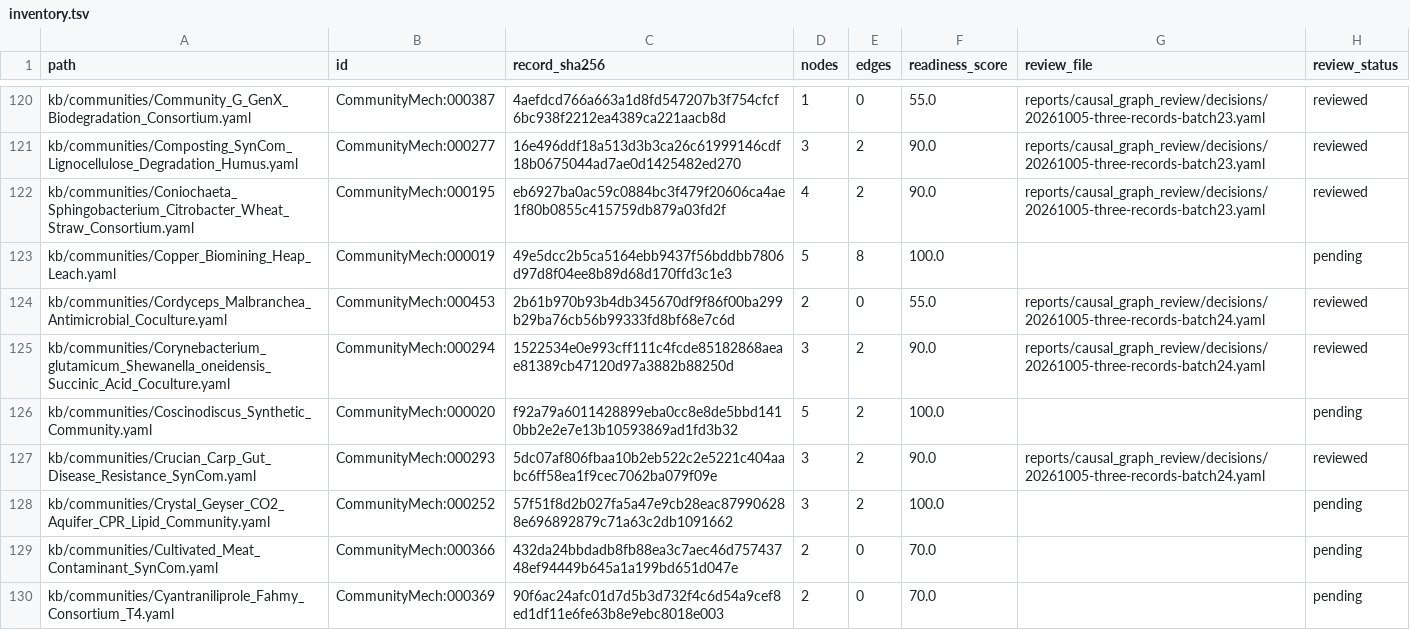
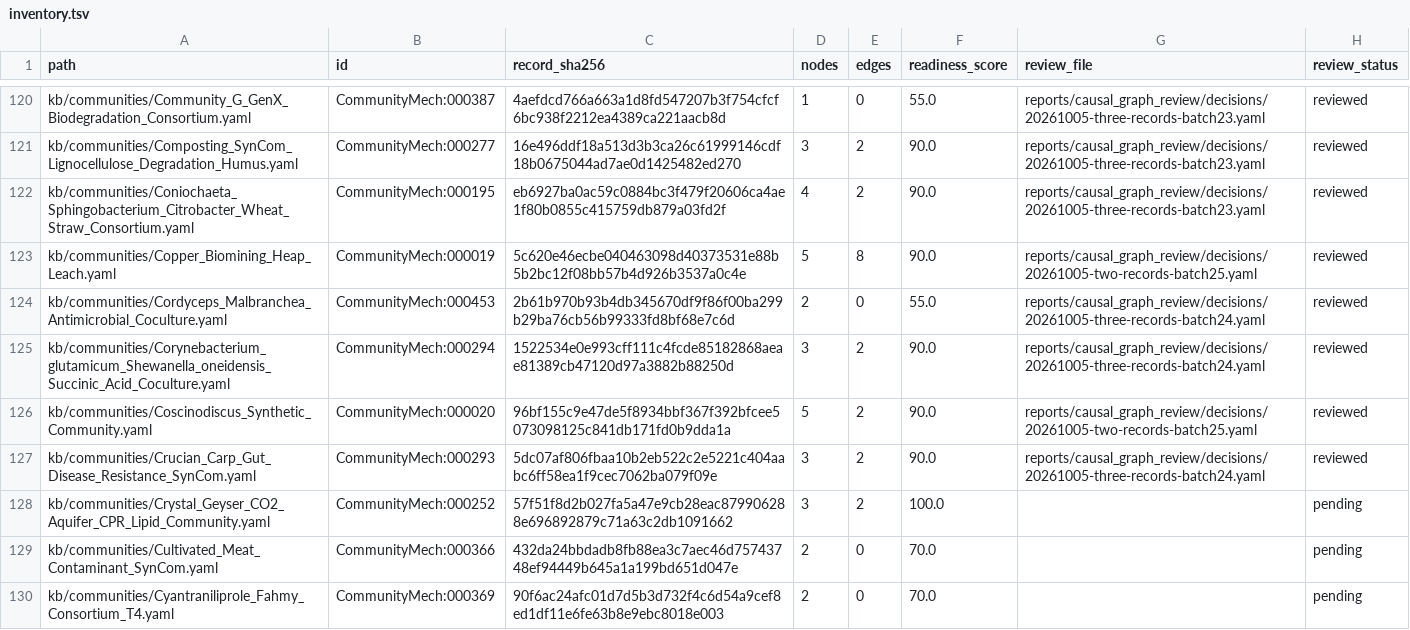
Before and after one commit to CultureBotAI/CommunityMech, a TSV file: reports/causal_graph_review/inventory.tsv, drawn as a sheet; only a part is shown, gaps mark what is left out.

Commit message:
Review copper heap and Coscinodiscus causal graphs (#1361)

```diff
--- a/reports/causal_graph_review/inventory.tsv
+++ b/reports/causal_graph_review/inventory.tsv
@@ -122,6 +122,6 @@ kb/communities/Composting_SynCom_Lignocellulose_Degradation_Humus.yaml	Community
 kb/communities/Coniochaeta_Sphingobacterium_Citrobacter_Wheat_Straw_Consortium.yaml	CommunityMech:000195	eb6927ba0ac59c0884bc3f479f20606ca4ae1f80b0855c415759db879a03fd2f	4	2	90.0	reports/causal_graph_review/decisions/20261005-three-records-batch23.yaml	reviewed
-kb/communities/Copper_Biomining_Heap_Leach.yaml	CommunityMech:000019	49e5dcc2b5ca5164ebb9437f56bddbb7806d97d8f04ee8b89d68d170ffd3c1e3	5	8	100.0		pending
+kb/communities/Copper_Biomining_Heap_Leach.yaml	CommunityMech:000019	5c620e46ecbe040463098d40373531e88b5b2bc12f08bb57b4d926b3537a0c4e	5	8	90.0	reports/causal_graph_review/decisions/20261005-two-records-batch25.yaml	reviewed
 kb/communities/Cordyceps_Malbranchea_Antimicrobial_Coculture.yaml	CommunityMech:000453	2b61b970b93b4db345670df9f86f00ba299b29ba76cb56b99333fd8bf68e7c6d	2	0	55.0	reports/causal_graph_review/decisions/20261005-three-records-batch24.yaml	reviewed
 kb/communities/Corynebacterium_glutamicum_Shewanella_oneidensis_Succinic_Acid_Coculture.yaml	CommunityMech:000294	1522534e0e993cff111c4fcde85182868aeae81389cb47120d97a3882b88250d	3	2	90.0	reports/causal_graph_review/decisions/20261005-three-records-batch24.yaml	reviewed
-kb/communities/Coscinodiscus_Synthetic_Community.yaml	CommunityMech:000020	f92a79a6011428899eba0cc8e8de5bbd1410bb2e2e7e13b10593869ad1fd3b32	5	2	100.0		pending
+kb/communities/Coscinodiscus_Synthetic_Community.yaml	CommunityMech:000020	96bf155c9e47de5f8934bbf367f392bfcee5073098125c841db171fd0b9dda1a	5	2	90.0	reports/causal_graph_review/decisions/20261005-two-records-batch25.yaml	reviewed
 kb/communities/Crucian_Carp_Gut_Disease_Resistance_SynCom.yaml	CommunityMech:000293	5dc07af806fbaa10b2eb522c2e5221c404aabc6ff58ea1f9cec7062ba079f09e	3	2	90.0	reports/causal_graph_review/decisions/20261005-three-records-batch24.yaml	reviewed
```
Also changed, not shown: 12 other files.
